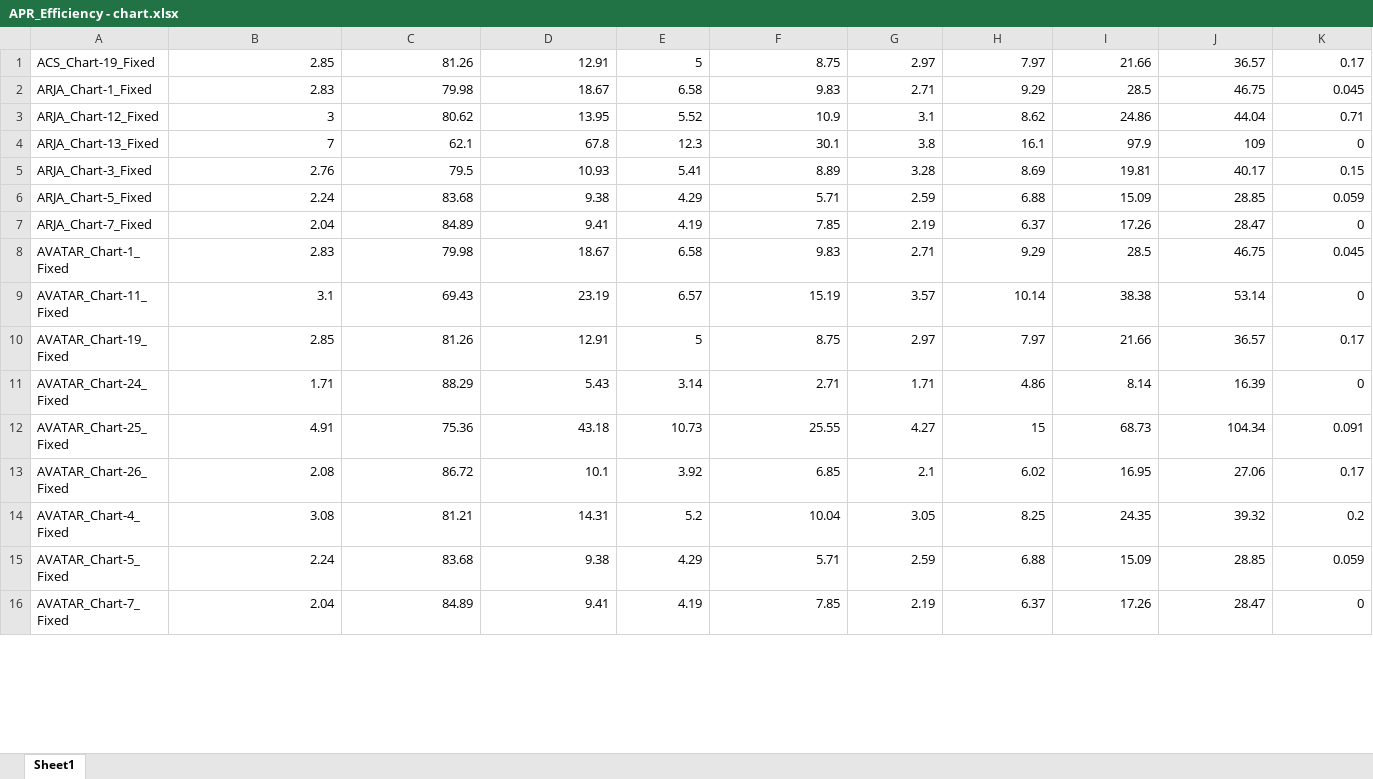
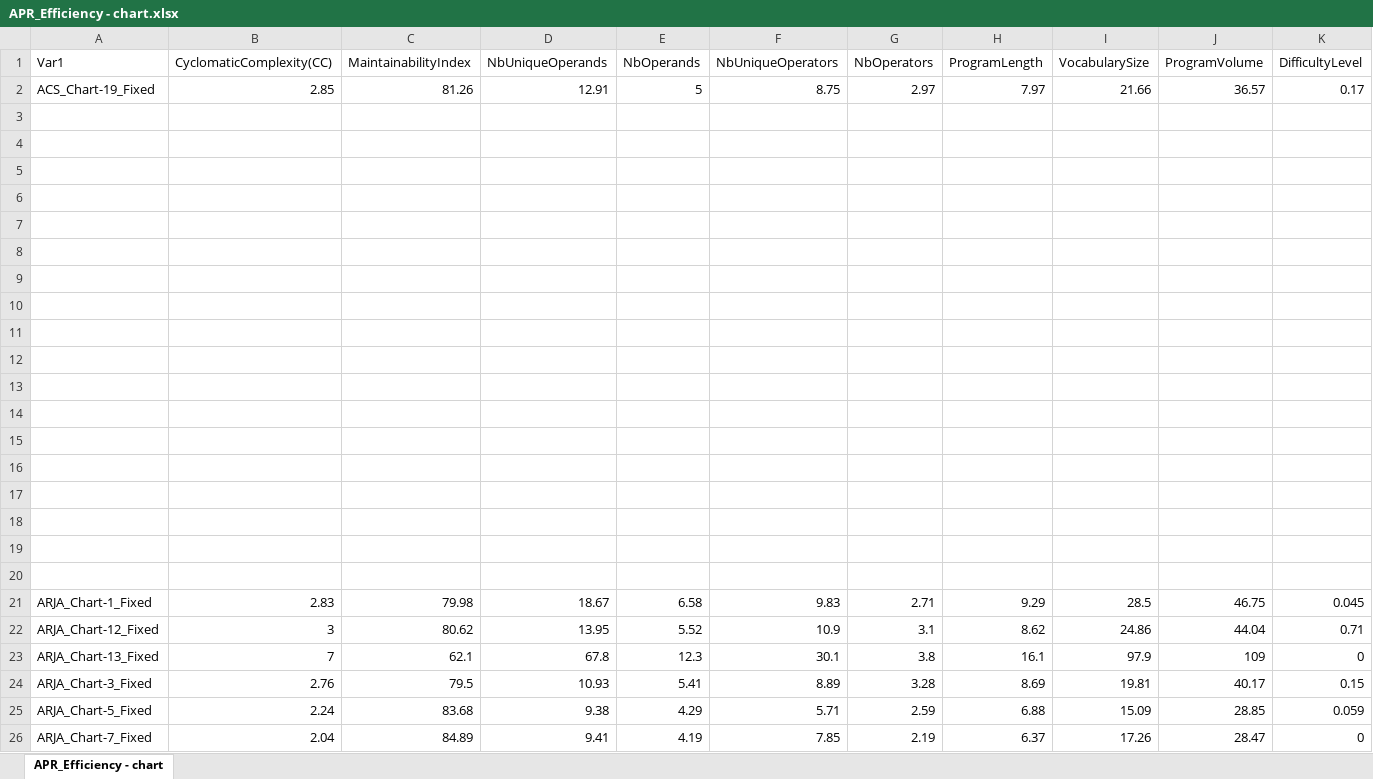
Before and after one commit to zaricu22/APR-PQA, an Excel workbook: 7. Statistic Analysis/Datasheets/JAVA/Projects/APR_Efficiency - chart.xlsx, sheet APR_Efficiency - chart, drawn as a sheet; only a part is shown; the shorter side is filled out with more unchanged rows; values as stored, in another font and other column widths than the file's, no borders; rows hold the shown columns only; the diff covers the shown part only; the diff names each change by its address in the sheet, - before the commit and + after, or states it on an @@ line.

```diff
--- a/7. Statistic Analysis/Datasheets/JAVA/Projects/APR_Efficiency - chart.xlsx (sheet APR_Efficiency - chart)
+++ b/7. Statistic Analysis/Datasheets/JAVA/Projects/APR_Efficiency - chart.xlsx (sheet APR_Efficiency - chart)
-sheet tab: Sheet1
+sheet tab: APR_Efficiency - chart
+row 1: Var1 | CyclomaticComplexity(CC) | MaintainabilityIndex | NbUniqueOperands | NbOperands | NbUniqueOperators | NbOperators | ProgramLength | VocabularySize | ProgramVolume | DifficultyLevel
+row 3: (empty)
+row 4: (empty)
+row 5: (empty)
+row 6: (empty)
+row 7: (empty)
+row 8: (empty)
+row 9: (empty)
+row 10: (empty)
+row 11: (empty)
+row 12: (empty)
+row 13: (empty)
+row 14: (empty)
+row 15: (empty)
+row 16: (empty)
+row 17: (empty)
+row 18: (empty)
+row 19: (empty)
+row 20: (empty)
```
Also changed, not shown: 363 added rows elsewhere in this sheet, 7. Statistic Analysis/Datasheets/JAVA/Chunks/APR_Efficiency - multi hunk comm.xlsx, 7. Statistic Analysis/Datasheets/JAVA/Chunks/APR_Efficiency - single line diff.xlsx, 30 other files.
